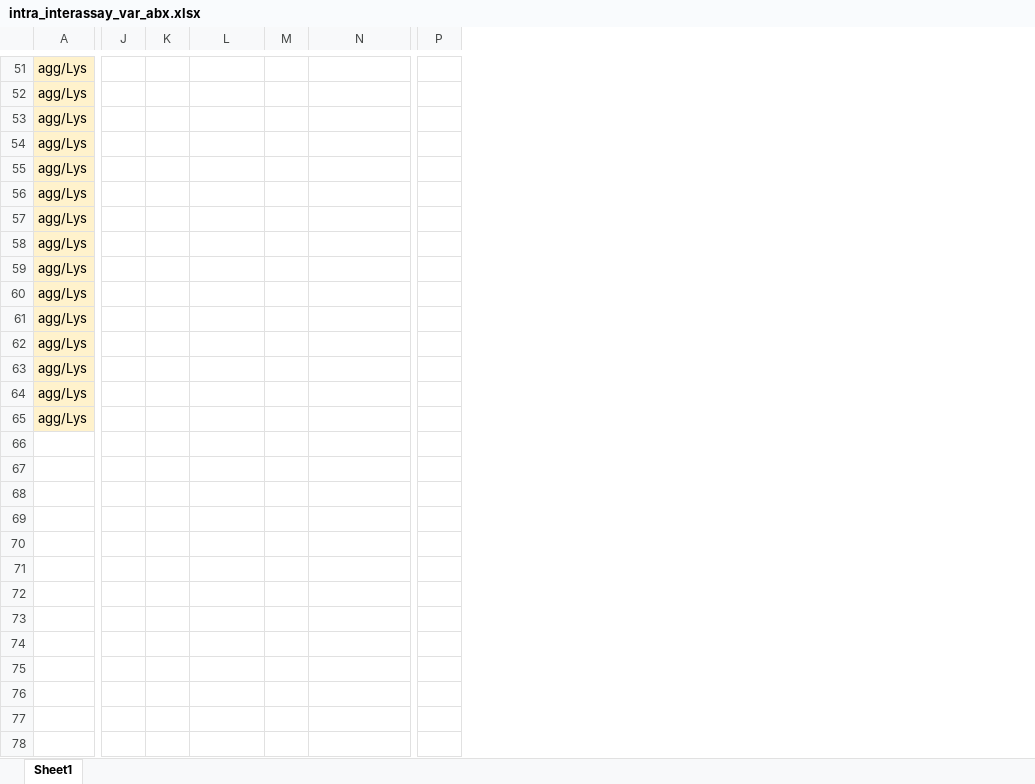
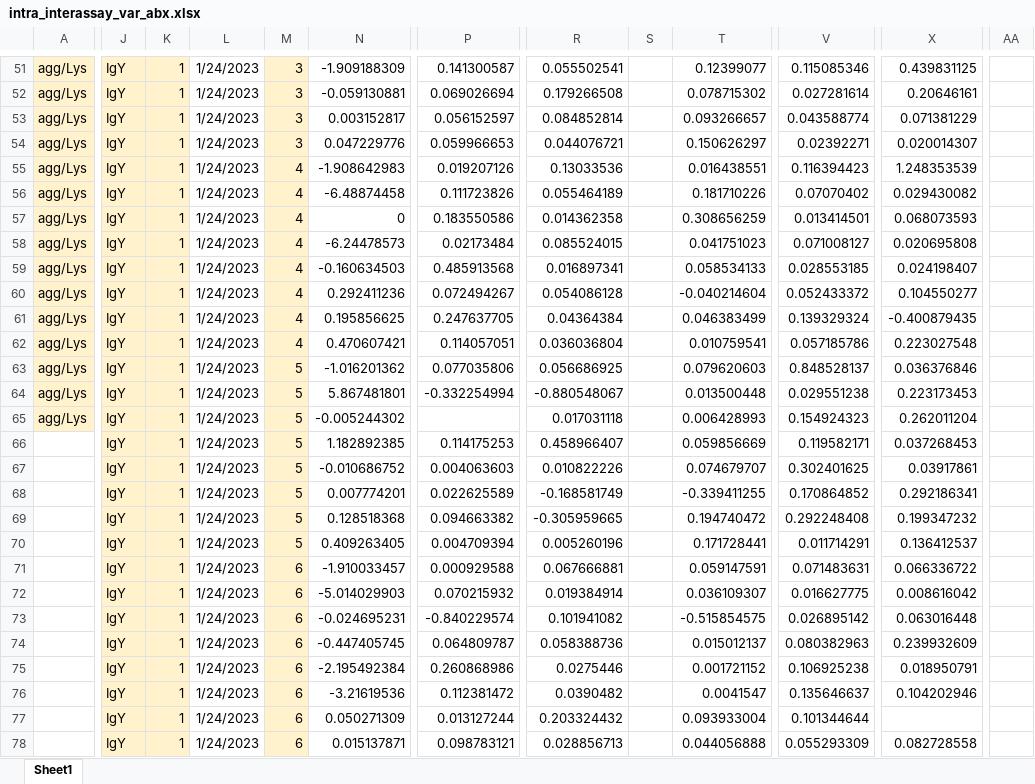
Before and after one commit to KiClaudia/antibioticAnalysis, an Excel workbook: data/intra_interassay_var_abx.xlsx, sheet Sheet1, drawn as a sheet; only a part is shown, gaps mark what is left out; values as stored, in another font and other column widths than the file's, no borders; removed rows and columns are numbered as before the commit, all else as after; rows hold the shown columns only; the diff covers the shown part only; the diff names each change by its address in the sheet, - before the commit and + after, or states it on an @@ line.

```diff
--- a/data/intra_interassay_var_abx.xlsx (sheet Sheet1)
+++ b/data/intra_interassay_var_abx.xlsx (sheet Sheet1)
-column P, empty
+column P, rows 51-64: 0.141300587 | 0.069026694 | 0.056152597 | 0.059966653 | 0.019207126 | 0.111723826 | 0.183550586 | 0.02173484 | 0.485913568 | 0.072494267 | 0.247637705 | 0.114057051 | 0.077035806 | -0.332254994
+column R, rows 51-65: 0.055502541 | 0.179266508 | 0.084852814 | 0.044076721 | 0.13033536 | 0.055464189 | 0.014362358 | 0.085524015 | 0.016897341 | 0.054086128 | 0.04364384 | 0.036036804 | 0.056686925 | -0.880548067 | 0.017031118
+column S, empty
+column T, rows 51-65: 0.12399077 | 0.078715302 | 0.093266657 | 0.150626297 | 0.016438551 | 0.181710226 | 0.308656259 | 0.041751023 | 0.058534133 | -0.040214604 | 0.046383499 | 0.010759541 | 0.079620603 | 0.013500448 | 0.006428993
+column V, rows 51-65: 0.115085346 | 0.027281614 | 0.043588774 | 0.02392271 | 0.116394423 | 0.07070402 | 0.013414501 | 0.071008127 | 0.028553185 | 0.052433372 | 0.139329324 | 0.057185786 | 0.848528137 | 0.029551238 | 0.154924323
+column X, rows 51-65: 0.439831125 | 0.20646161 | 0.071381229 | 0.020014307 | 1.248353539 | 0.029430082 | 0.068073593 | 0.020695808 | 0.024198407 | 0.104550277 | -0.400879435 | 0.223027548 | 0.036376846 | 0.223173453 | 0.262011204
+column AA, empty
-J51:J65: (empty)
+J51:J65: IgY
-J51:K65 fill: none
+J51:K65 fill: #FFF2CC
-K51:K65: (empty)
+K51:K65: 1
-L51:L65: (empty)
+L51:L65: 1/24/2023
-M51:M65 fill: none
+M51:M65 fill: #FFF2CC
-M51:M54: (empty)
+M51:M54: 3
-N51: (empty)
+N51: -1.909188309
-N52: (empty)
+N52: -0.059130881
-N53: (empty)
+N53: 0.003152817
-N54: (empty)
+N54: 0.047229776
-M55:M62: (empty)
+M55:M62: 4
-N55: (empty)
+N55: -1.908642983
-N56: (empty)
+N56: -6.48874458
-N57: (empty)
+N57: 0
-N58: (empty)
+N58: -6.24478573
-N59: (empty)
+N59: -0.160634503
-N60: (empty)
+N60: 0.292411236
-N61: (empty)
+N61: 0.195856625
-N62: (empty)
+N62: 0.470607421
-M63:M65: (empty)
+M63:M65: 5
-N63: (empty)
+N63: -1.016201362
-N64: (empty)
+N64: 5.867481801
-N65: (empty)
+N65: -0.005244302
+row 66:  | IgY | 1 | 1/24/2023 | 5 | 1.182892385 | 0.114175253 | 0.458966407 |  | 0.059856669 | 0.119582171 | 0.037268453
+row 67:  | IgY | 1 | 1/24/2023 | 5 | -0.010686752 | 0.004063603 | 0.010822226 |  | 0.074679707 | 0.302401625 | 0.03917861
+row 68:  | IgY | 1 | 1/24/2023 | 5 | 0.007774201 | 0.022625589 | -0.168581749 |  | -0.339411255 | 0.170864852 | 0.292186341
+row 69:  | IgY | 1 | 1/24/2023 | 5 | 0.128518368 | 0.094663382 | -0.305959665 |  | 0.194740472 | 0.292248408 | 0.199347232
+row 70:  | IgY | 1 | 1/24/2023 | 5 | 0.409263405 | 0.004709394 | 0.005260196 |  | 0.171728441 | 0.011714291 | 0.136412537
+row 71:  | IgY | 1 | 1/24/2023 | 6 | -1.910033457 | 0.000929588 | 0.067666881 |  | 0.059147591 | 0.071483631 | 0.066336722
+row 72:  | IgY | 1 | 1/24/2023 | 6 | -5.014029903 | 0.070215932 | 0.019384914 |  | 0.036109307 | 0.016627775 | 0.008616042
+row 73:  | IgY | 1 | 1/24/2023 | 6 | -0.024695231 | -0.840229574 | 0.101941082 |  | -0.515854575 | 0.026895142 | 0.063016448
+row 74:  | IgY | 1 | 1/24/2023 | 6 | -0.447405745 | 0.064809787 | 0.058388736 |  | 0.015012137 | 0.080382963 | 0.239932609
+row 75:  | IgY | 1 | 1/24/2023 | 6 | -2.195492384 | 0.260868986 | 0.0275446 |  | 0.001721152 | 0.106925238 | 0.018950791
+row 76:  | IgY | 1 | 1/24/2023 | 6 | -3.21619536 | 0.112381472 | 0.0390482 |  | 0.0041547 | 0.135646637 | 0.104202946
+row 77:  | IgY | 1 | 1/24/2023 | 6 | 0.050271309 | 0.013127244 | 0.203324432 |  | 0.093933004 | 0.101344644
+row 78:  | IgY | 1 | 1/24/2023 | 6 | 0.015137871 | 0.098783121 | 0.028856713 |  | 0.044056888 | 0.055293309 | 0.082728558
```
Also changed, not shown: 8 added rows, 4 added columns, 98 edited cells and cell formats elsewhere in this sheet, 6 other files.
